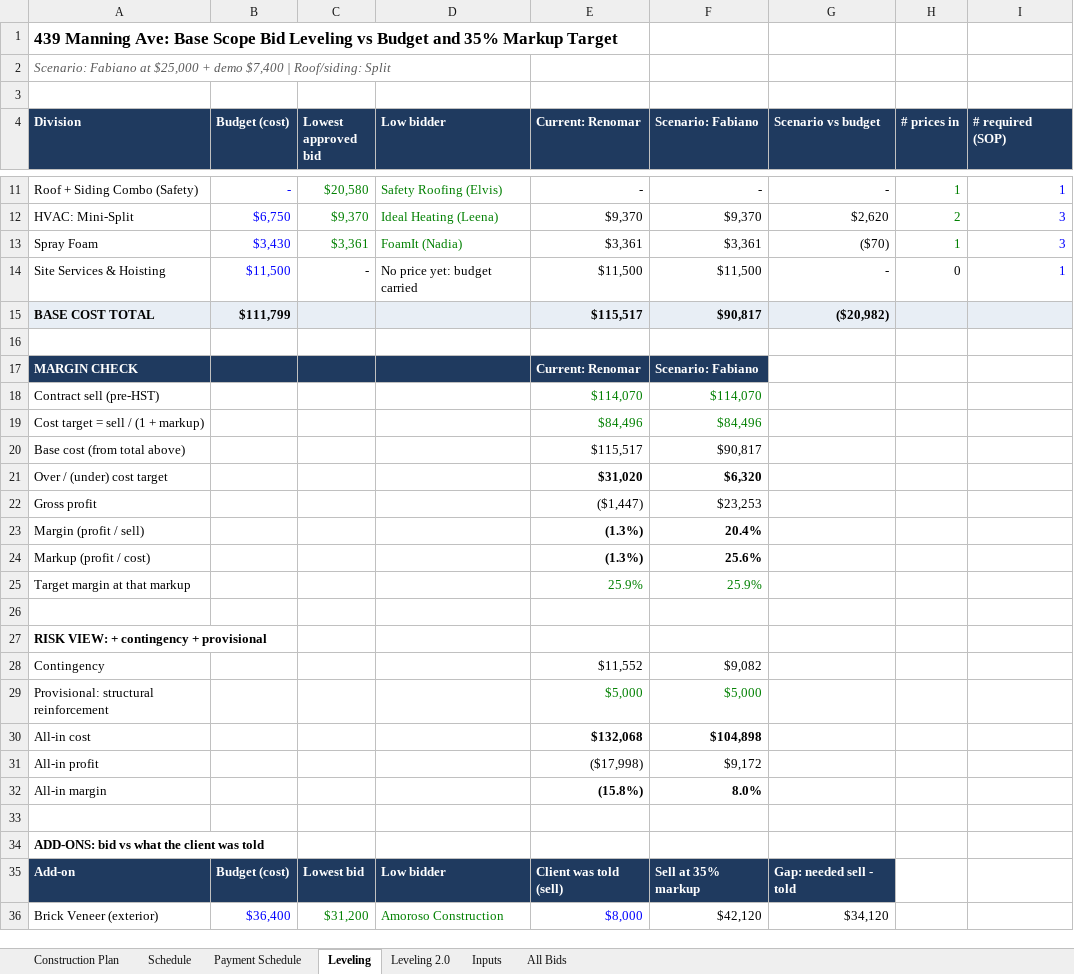
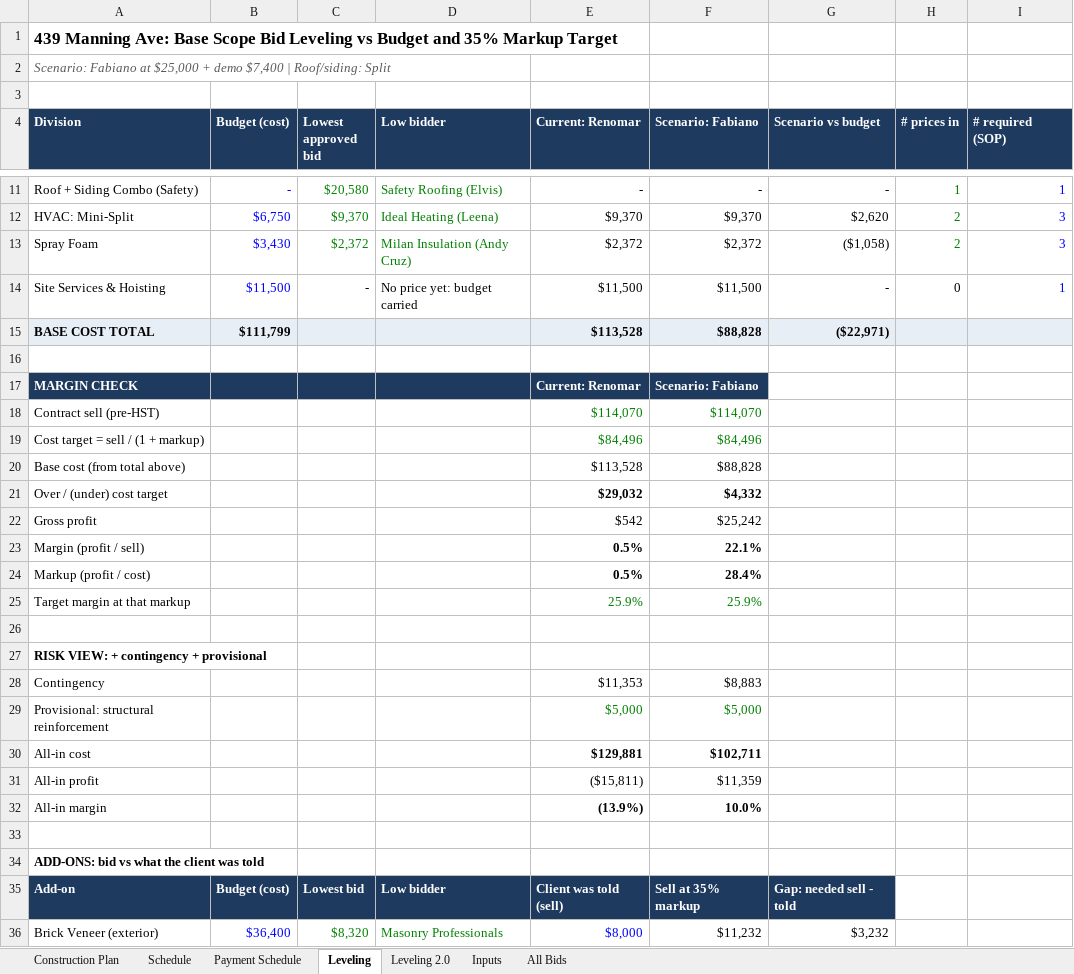
Before and after one commit to raff-cloud/laptop, an Excel workbook: Manning_Construction_Plan.xlsx, sheet Leveling, drawn as a sheet; only a part is shown, gaps mark what is left out; values as stored, in another font and other column widths than the file's, no borders; conditional formats not drawn; the diff covers the shown part only; the diff names each change by its address in the sheet, - before the commit and + after, or states it on an @@ line.

```diff
--- a/Manning_Construction_Plan.xlsx (sheet Leveling)
+++ b/Manning_Construction_Plan.xlsx (sheet Leveling)
-C13 (Lowest approved bid): $3,361
+C13 (Lowest approved bid): $2,372
-D13 (Low bidder): FoamIt (Nadia)
+D13 (Low bidder): Milan Insulation (Andy Cruz)
-E13 (Current: Renomar): $3,361
+E13 (Current: Renomar): $2,372
-F13 (Scenario: Fabiano): $3,361
+F13 (Scenario: Fabiano): $2,372
-G13 (Scenario vs budget): ($70)
+G13 (Scenario vs budget): ($1,058)
-H13 (# prices in): 1
+H13 (# prices in): 2
-E15 (Current: Renomar): $115,517
+E15 (Current: Renomar): $113,528
-F15 (Scenario: Fabiano): $90,817
+F15 (Scenario: Fabiano): $88,828
-G15 (Scenario vs budget): ($20,982)
+G15 (Scenario vs budget): ($22,971)
-E20 (Current: Renomar): $115,517
+E20 (Current: Renomar): $113,528
-F20 (Scenario: Fabiano): $90,817
+F20 (Scenario: Fabiano): $88,828
-E21 (Current: Renomar): $31,020
+E21 (Current: Renomar): $29,032
-F21 (Scenario: Fabiano): $6,320
+F21 (Scenario: Fabiano): $4,332
-E22 (Current: Renomar): ($1,447)
+E22 (Current: Renomar): $542
-F22 (Scenario: Fabiano): $23,253
+F22 (Scenario: Fabiano): $25,242
-E23:E24 (Current: Renomar): (1.3%)
+E23:E24 (Current: Renomar): 0.5%
-F23 (Scenario: Fabiano): 20.4%
+F23 (Scenario: Fabiano): 22.1%
-F24 (Scenario: Fabiano): 25.6%
+F24 (Scenario: Fabiano): 28.4%
-E28 (Current: Renomar): $11,552
+E28 (Current: Renomar): $11,353
-F28 (Scenario: Fabiano): $9,082
+F28 (Scenario: Fabiano): $8,883
-E30 (Current: Renomar): $132,068
+E30 (Current: Renomar): $129,881
-F30 (Scenario: Fabiano): $104,898
+F30 (Scenario: Fabiano): $102,711
-E31 (Current: Renomar): ($17,998)
+E31 (Current: Renomar): ($15,811)
-F31 (Scenario: Fabiano): $9,172
+F31 (Scenario: Fabiano): $11,359
-E32 (Current: Renomar): (15.8%)
+E32 (Current: Renomar): (13.9%)
-F32 (Scenario: Fabiano): 8.0%
+F32 (Scenario: Fabiano): 10.0%
-C36 (Lowest approved bid): $31,200
+C36 (Lowest approved bid): $8,320
-D36 (Low bidder): Amoroso Construction
+D36 (Low bidder): Masonry Professionals
-F36 (Scenario: Fabiano): $42,120
+F36 (Scenario: Fabiano): $11,232
-G36 (Scenario vs budget): $34,120
+G36 (Scenario vs budget): $3,232
```
Also changed, not shown: 10 edited cells elsewhere in this sheet, sheet Leveling 2.0, sheet All Bids, sheet Construction Plan, sheet Schedule, formulas that keep their value.
